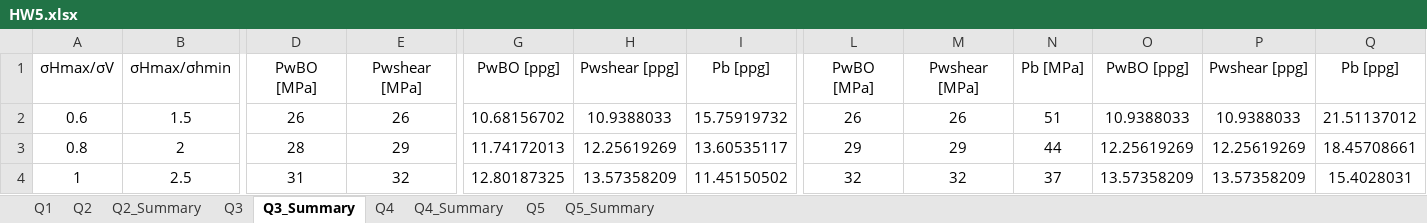
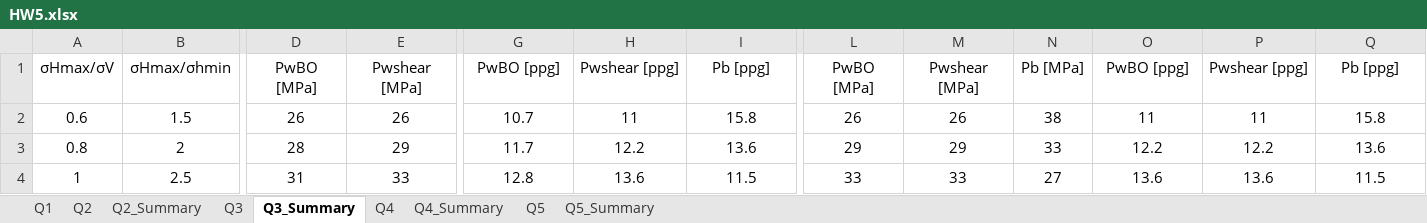
Before and after one commit to dnicolasespinoza/GeomechanicsJupyter, an Excel workbook: UndergradHomework/HW5/HW5.xlsx, sheet Q3_Summary, drawn as a sheet; only a part is shown, gaps mark what is left out; values as stored, in another font and other column widths than the file's, no borders; charts and pictures not drawn; the diff names each change by its address in the sheet, - before the commit and + after, or states it on an @@ line.

```diff
--- a/UndergradHomework/HW5/HW5.xlsx (sheet Q3_Summary)
+++ b/UndergradHomework/HW5/HW5.xlsx (sheet Q3_Summary)
-G2: 10.68156702
+G2: 10.7
-H2: 10.9388033
+H2: 11
-I2: 15.75919732
+I2: 15.8
-N2: 51
+N2: 38
-O2: 10.9388033
+O2: 11
-P2: 10.9388033
+P2: 11
-Q2: 21.51137012
+Q2: 15.8
-G3: 11.74172013
+G3: 11.7
-H3: 12.25619269
+H3: 12.2
-I3: 13.60535117
+I3: 13.6
-N3: 44
+N3: 33
-O3: 12.25619269
+O3: 12.2
-P3: 12.25619269
+P3: 12.2
-Q3: 18.45708661
+Q3: 13.6
-E4: 32
+E4: 33
-G4: 12.80187325
+G4: 12.8
-H4: 13.57358209
+H4: 13.6
-I4: 11.45150502
+I4: 11.5
-L4: 32
+L4: 33
-M4: 32
+M4: 33
-N4: 37
+N4: 27
-O4: 13.57358209
+O4: 13.6
-P4: 13.57358209
+P4: 13.6
-Q4: 15.4028031
+Q4: 11.5
```
Also changed, not shown: sheet Q3, sheet Q2_Summary, sheet Q4_Summary, sheet Q5_Summary, sheet Q4, sheet Q5, formulas that keep their value, charts or pictures, 2 other files.
